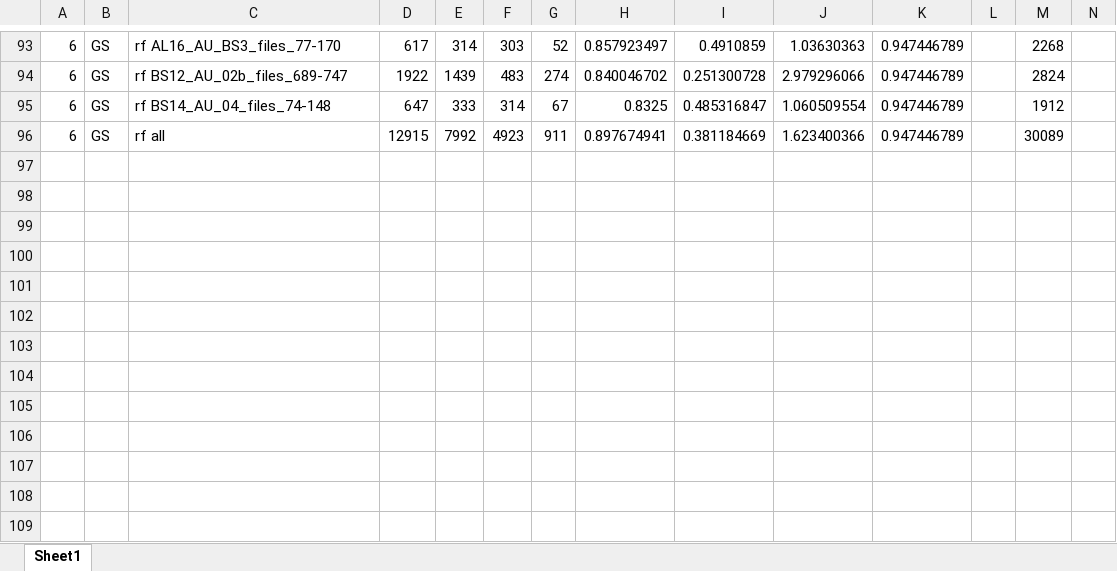
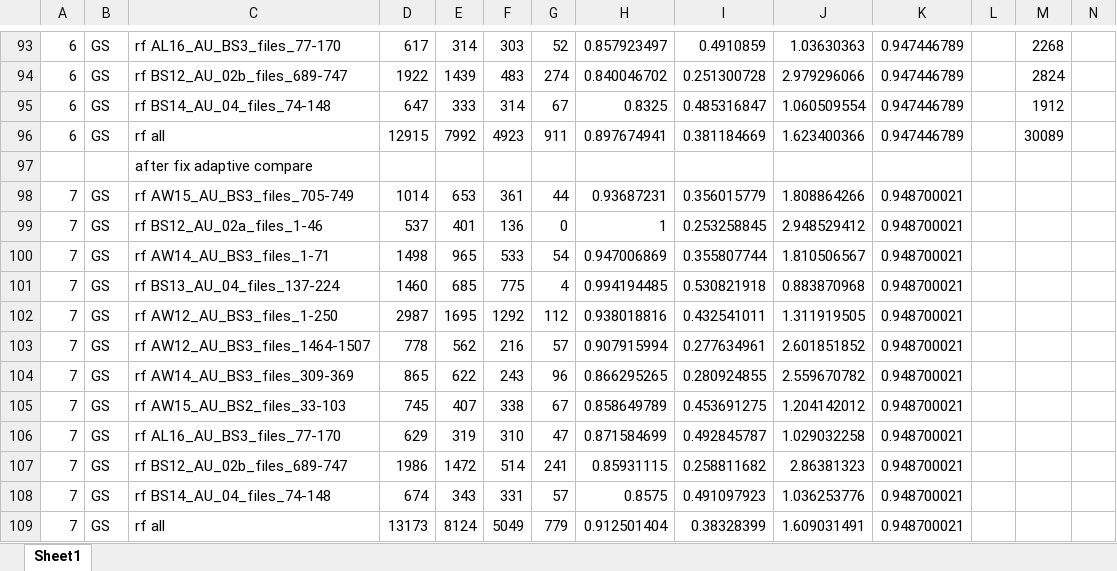
Before and after one commit to DanWoodrich/RavenBLEDscripts, an Excel workbook: Data/Paper/AddDataSummary.xlsx, sheet Sheet1, drawn as a sheet; only a part is shown, gaps mark what is left out; values as stored, in another font and other column widths than the file's, no borders; charts and pictures not drawn; rows hold the shown columns only; the diff covers the shown part only; the diff names each change by its address in the sheet, - before the commit and + after, or states it on an @@ line.

Commit message:
fix bug in comparison of GT tables

```diff
--- a/Data/Paper/AddDataSummary.xlsx (sheet Sheet1)
+++ b/Data/Paper/AddDataSummary.xlsx (sheet Sheet1)
+row 97:  |  | after fix adaptive compare
+row 98: 7 | GS | rf AW15_AU_BS3_files_705-749 | 1014 | 653 | 361 | 44 | 0.93687231 | 0.356015779 | 1.808864266 | 0.948700021
+row 99: 7 | GS | rf BS12_AU_02a_files_1-46 | 537 | 401 | 136 | 0 | 1 | 0.253258845 | 2.948529412 | 0.948700021
+row 100: 7 | GS | rf AW14_AU_BS3_files_1-71 | 1498 | 965 | 533 | 54 | 0.947006869 | 0.355807744 | 1.810506567 | 0.948700021
+row 101: 7 | GS | rf BS13_AU_04_files_137-224 | 1460 | 685 | 775 | 4 | 0.994194485 | 0.530821918 | 0.883870968 | 0.948700021
+row 102: 7 | GS | rf AW12_AU_BS3_files_1-250 | 2987 | 1695 | 1292 | 112 | 0.938018816 | 0.432541011 | 1.311919505 | 0.948700021
+row 103: 7 | GS | rf AW12_AU_BS3_files_1464-1507 | 778 | 562 | 216 | 57 | 0.907915994 | 0.277634961 | 2.601851852 | 0.948700021
+row 104: 7 | GS | rf AW14_AU_BS3_files_309-369 | 865 | 622 | 243 | 96 | 0.866295265 | 0.280924855 | 2.559670782 | 0.948700021
+row 105: 7 | GS | rf AW15_AU_BS2_files_33-103 | 745 | 407 | 338 | 67 | 0.858649789 | 0.453691275 | 1.204142012 | 0.948700021
+row 106: 7 | GS | rf AL16_AU_BS3_files_77-170 | 629 | 319 | 310 | 47 | 0.871584699 | 0.492845787 | 1.029032258 | 0.948700021
+row 107: 7 | GS | rf BS12_AU_02b_files_689-747 | 1986 | 1472 | 514 | 241 | 0.85931115 | 0.258811682 | 2.86381323 | 0.948700021
+row 108: 7 | GS | rf BS14_AU_04_files_74-148 | 674 | 343 | 331 | 57 | 0.8575 | 0.491097923 | 1.036253776 | 0.948700021
+row 109: 7 | GS | rf all | 13173 | 8124 | 5049 | 779 | 0.912501404 | 0.38328399 | 1.609031491 | 0.948700021
```
Also changed, not shown: 1 added row, 1 removed row and 89 edited cells elsewhere in this sheet, 11 other files.
